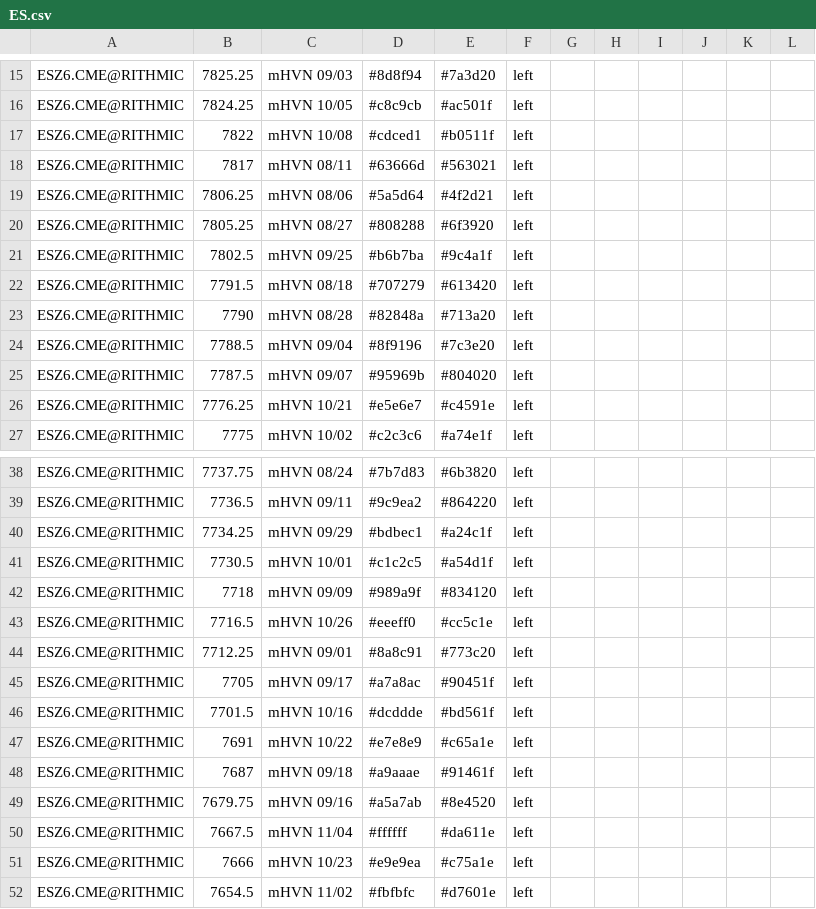
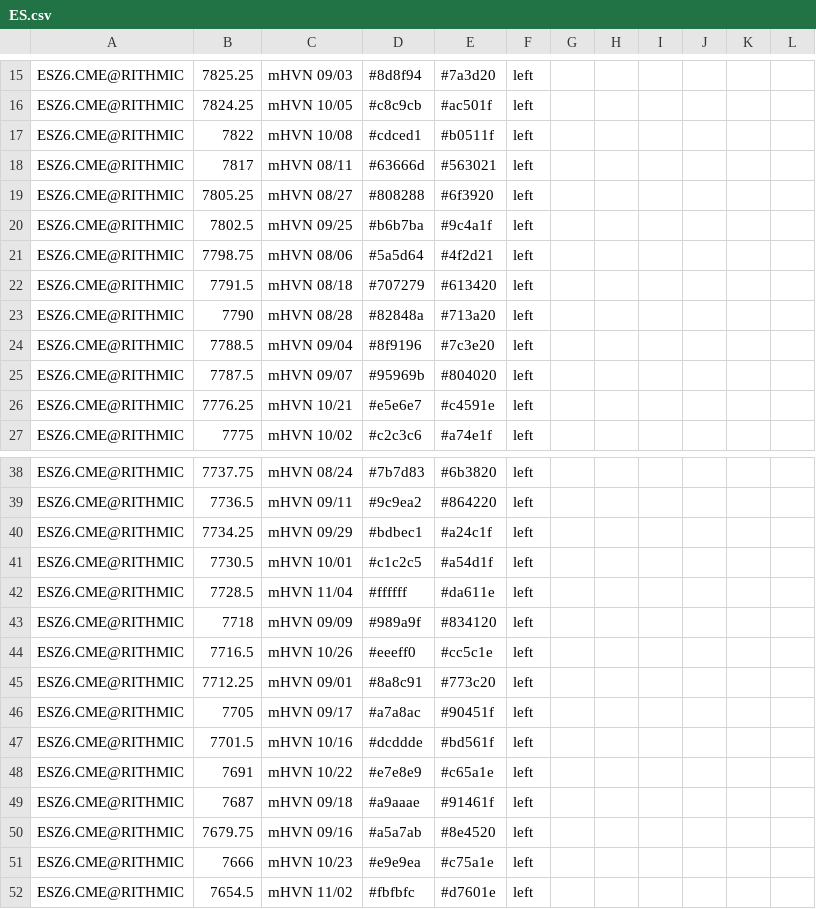
Before and after one commit to Thinkwithbookmap/Cloud-notes, a CSV file: ES.csv, drawn as a sheet; only a part is shown, gaps mark what is left out; removed rows and columns are numbered as before the commit, all else as after; the diff names each change by its address in the sheet, - before the commit and + after, or states it on an @@ line.

```diff
--- a/ES.csv
+++ b/ES.csv
-row 19: ESZ6.CME@RITHMIC | 7806.25 | mHVN 08/06 | #5a5d64 | #4f2d21 | left
+row 21: ESZ6.CME@RITHMIC | 7798.75 | mHVN 08/06 | #5a5d64 | #4f2d21 | left
+row 42: ESZ6.CME@RITHMIC | 7728.5 | mHVN 11/04 | #ffffff | #da611e | left
-row 50: ESZ6.CME@RITHMIC | 7667.5 | mHVN 11/04 | #ffffff | #da611e | left
```
Also changed, not shown: ESno.csv, 1 other file.
